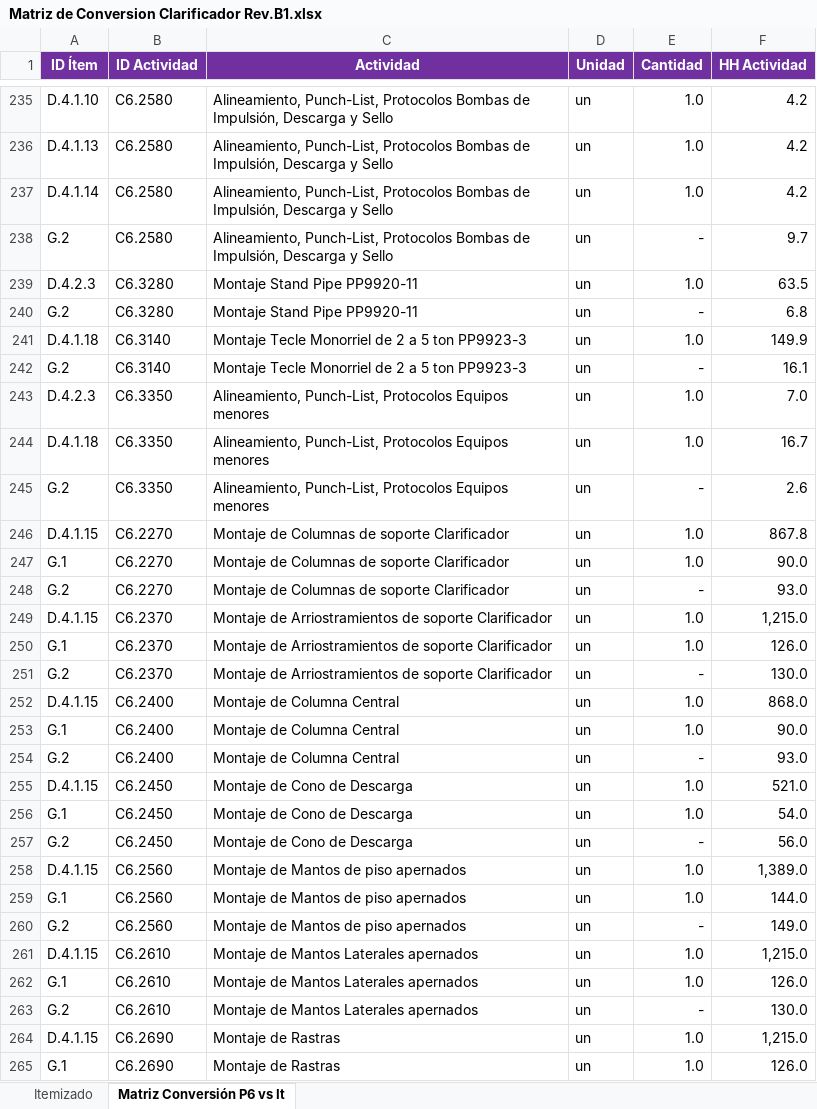
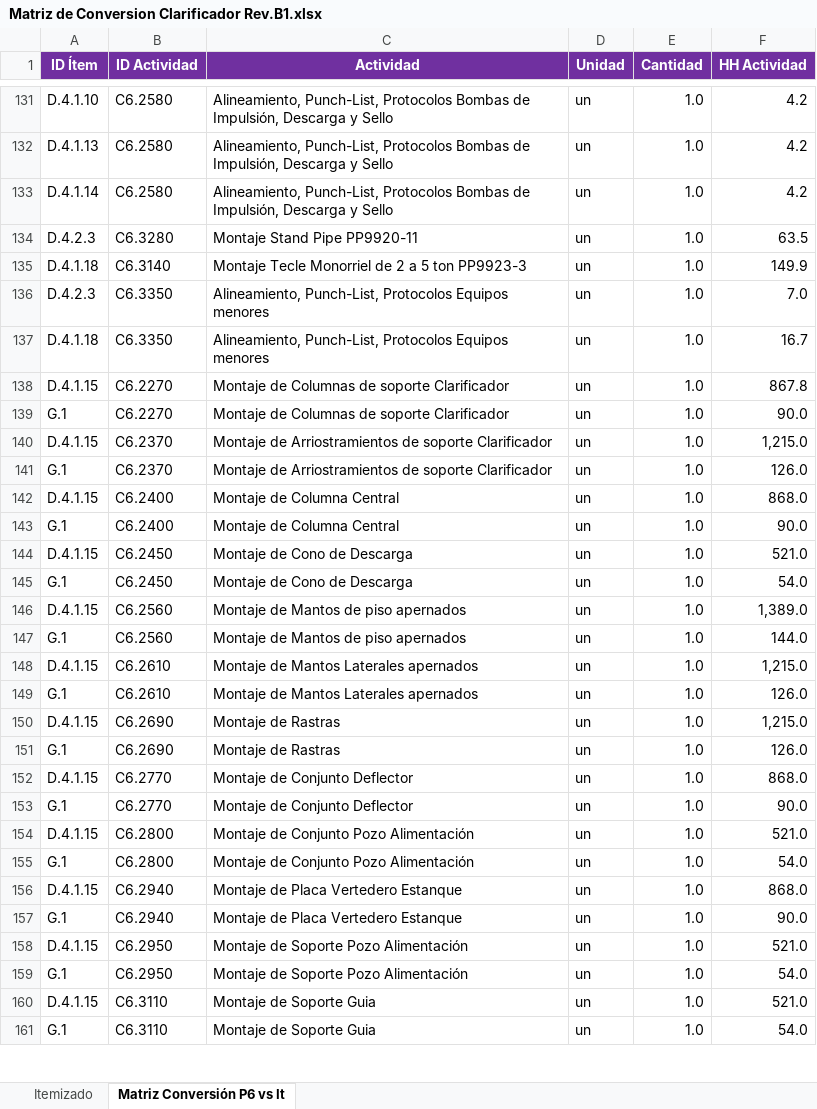
Before and after one commit to mgonzaleza16/item_project, an Excel workbook: app_v1/data/input/Matriz de Conversion Clarificador Rev.B1.xlsx, sheet Matriz Conversión P6 vs It, drawn as a sheet; only a part is shown, gaps mark what is left out; the shorter side is filled out with more unchanged rows; values as stored, in another font and other column widths than the file's, no borders; conditional formats not drawn; the diff covers the shown part only; the diff names each change by its address in the sheet, - before the commit and + after, or states it on an @@ line.

```diff
--- a/app_v1/data/input/Matriz de Conversion Clarificador Rev.B1.xlsx (sheet Matriz Conversión P6 vs It)
+++ b/app_v1/data/input/Matriz de Conversion Clarificador Rev.B1.xlsx (sheet Matriz Conversión P6 vs It)
-row 238: G.2 | C6.2580 | Alineamiento, Punch-List, Protocolos Bombas de Impulsión, Descarga y Sello | un | - | 9.7
-row 240: G.2 | C6.3280 | Montaje Stand Pipe PP9920-11 | un | - | 6.8
-row 242: G.2 | C6.3140 | Montaje Tecle Monorriel de 2 a 5 ton PP9923-3 | un | - | 16.1
-row 245: G.2 | C6.3350 | Alineamiento, Punch-List, Protocolos Equipos menores | un | - | 2.6
-row 248: G.2 | C6.2270 | Montaje de Columnas de soporte Clarificador | un | - | 93.0
-row 251: G.2 | C6.2370 | Montaje de Arriostramientos de soporte Clarificador | un | - | 130.0
-row 254: G.2 | C6.2400 | Montaje de Columna Central | un | - | 93.0
-row 257: G.2 | C6.2450 | Montaje de Cono de Descarga | un | - | 56.0
-row 260: G.2 | C6.2560 | Montaje de Mantos de piso apernados | un | - | 149.0
-row 263: G.2 | C6.2610 | Montaje de Mantos Laterales apernados | un | - | 130.0
```
Also changed, not shown: 288 removed rows elsewhere in this sheet, 3 other files.
